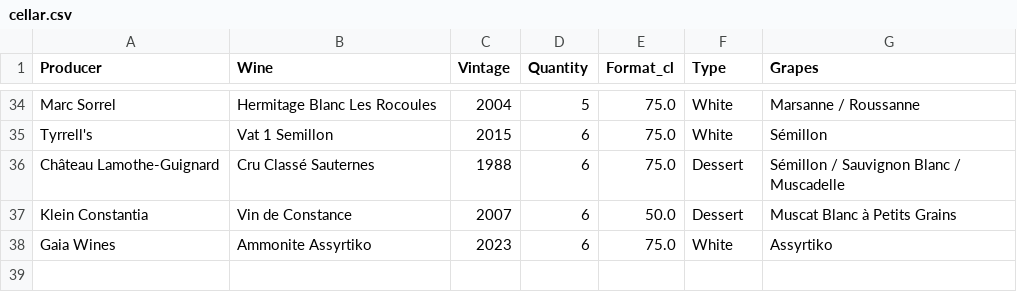
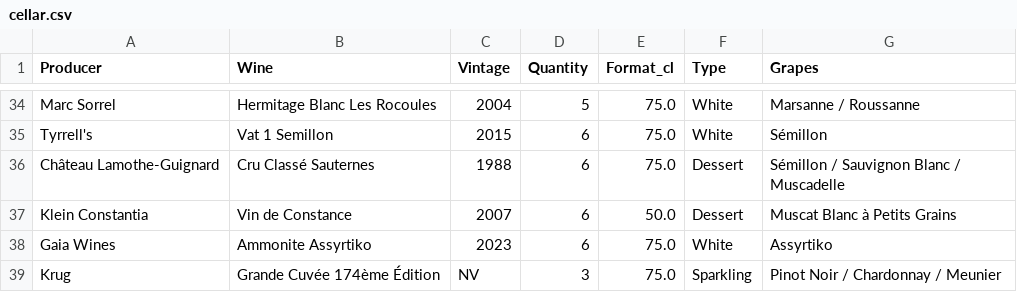
Before and after one commit to tompersona/wine-map, a CSV file: cellar.csv, drawn as a sheet; only a part is shown, gaps mark what is left out.

Commit message:
Add Krug

```diff
--- a/cellar.csv
+++ b/cellar.csv
@@ -38 +38,2 @@ Klein Constantia,Vin de Constance,2007,6,50.0,Dessert,Muscat Blanc à Petits Gra
 Gaia Wines,Ammonite Assyrtiko,2023,6,75.0,White,Assyrtiko
+Krug,Grande Cuvée 174ème Édition,NV,3,75.0,Sparkling,Pinot Noir / Chardonnay / Meunier
```
Also changed, not shown: 1 other file.
